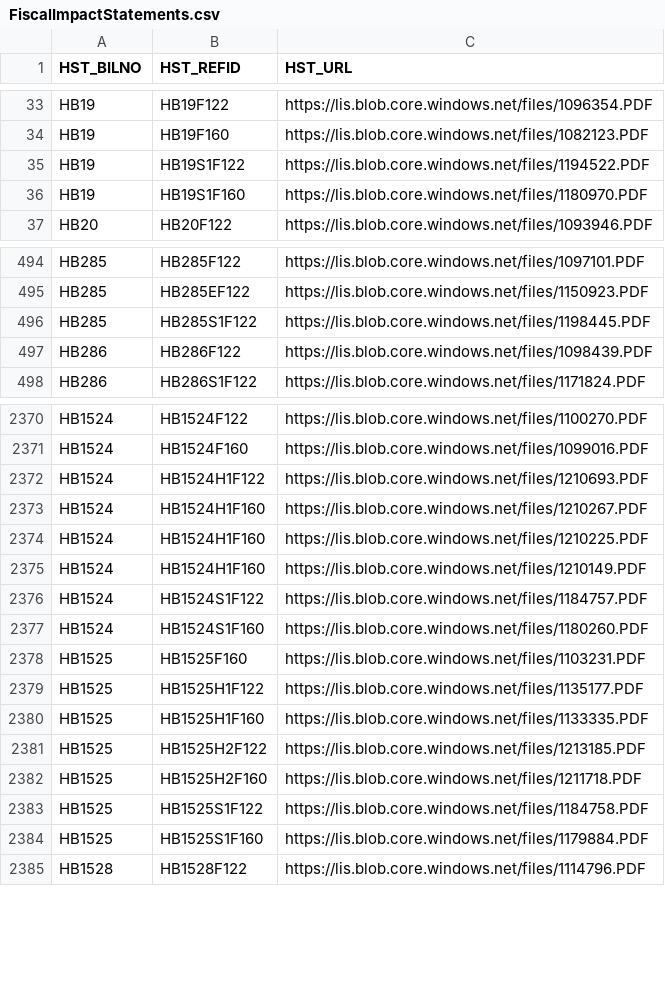
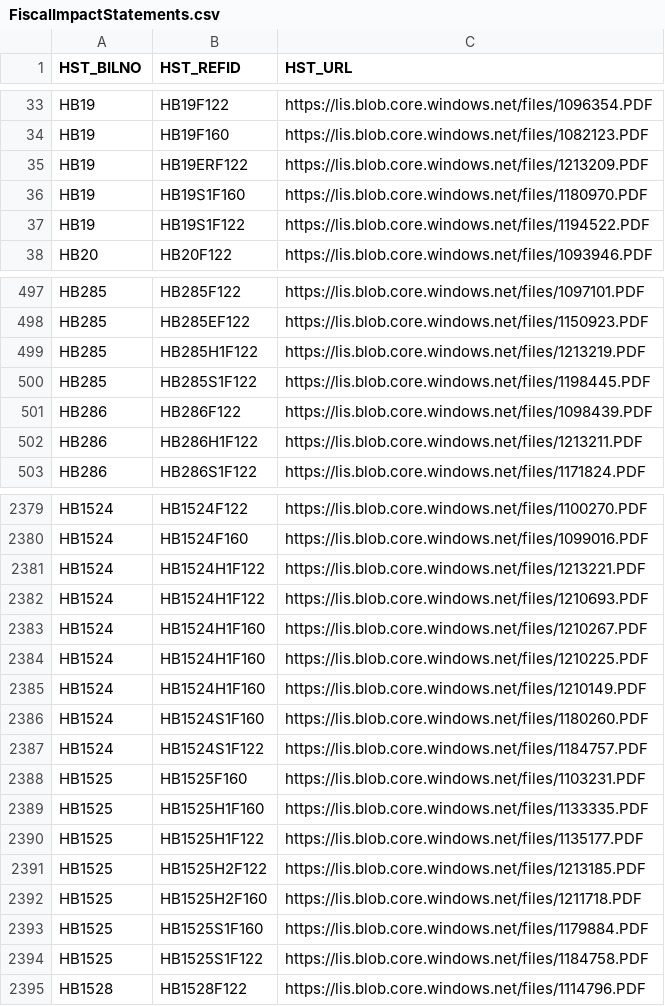
Before and after one commit to kyle-engler/va-legislature-datasette, a CSV file: va_legislature_datasette/lis_data/FiscalImpactStatements.csv, drawn as a sheet; only a part is shown, gaps mark what is left out; the diff covers the shown part only.

```diff
--- a/va_legislature_datasette/lis_data/FiscalImpactStatements.csv
+++ b/va_legislature_datasette/lis_data/FiscalImpactStatements.csv
@@ -34,4 +34,5 @@
 "HB19","HB19F160","https://lis.blob.core.windows.net/files/1082123.PDF"
-"HB19","HB19S1F122","https://lis.blob.core.windows.net/files/1194522.PDF"
+"HB19","HB19ERF122","https://lis.blob.core.windows.net/files/1213209.PDF"
 "HB19","HB19S1F160","https://lis.blob.core.windows.net/files/1180970.PDF"
+"HB19","HB19S1F122","https://lis.blob.core.windows.net/files/1194522.PDF"
 "HB20","HB20F122","https://lis.blob.core.windows.net/files/1093946.PDF"
@@ -495,4 +498,6 @@
 "HB285","HB285EF122","https://lis.blob.core.windows.net/files/1150923.PDF"
+"HB285","HB285H1F122","https://lis.blob.core.windows.net/files/1213219.PDF"
 "HB285","HB285S1F122","https://lis.blob.core.windows.net/files/1198445.PDF"
 "HB286","HB286F122","https://lis.blob.core.windows.net/files/1098439.PDF"
+"HB286","HB286H1F122","https://lis.blob.core.windows.net/files/1213211.PDF"
 "HB286","HB286S1F122","https://lis.blob.core.windows.net/files/1171824.PDF"
@@ -2371,2 +2380,3 @@
 "HB1524","HB1524F160","https://lis.blob.core.windows.net/files/1099016.PDF"
+"HB1524","HB1524H1F122","https://lis.blob.core.windows.net/files/1213221.PDF"
 "HB1524","HB1524H1F122","https://lis.blob.core.windows.net/files/1210693.PDF"
@@ -2375,11 +2385,11 @@
 "HB1524","HB1524H1F160","https://lis.blob.core.windows.net/files/1210149.PDF"
-"HB1524","HB1524S1F122","https://lis.blob.core.windows.net/files/1184757.PDF"
 "HB1524","HB1524S1F160","https://lis.blob.core.windows.net/files/1180260.PDF"
+"HB1524","HB1524S1F122","https://lis.blob.core.windows.net/files/1184757.PDF"
 "HB1525","HB1525F160","https://lis.blob.core.windows.net/files/1103231.PDF"
-"HB1525","HB1525H1F122","https://lis.blob.core.windows.net/files/1135177.PDF"
 "HB1525","HB1525H1F160","https://lis.blob.core.windows.net/files/1133335.PDF"
+"HB1525","HB1525H1F122","https://lis.blob.core.windows.net/files/1135177.PDF"
 "HB1525","HB1525H2F122","https://lis.blob.core.windows.net/files/1213185.PDF"
 "HB1525","HB1525H2F160","https://lis.blob.core.windows.net/files/1211718.PDF"
-"HB1525","HB1525S1F122","https://lis.blob.core.windows.net/files/1184758.PDF"
 "HB1525","HB1525S1F160","https://lis.blob.core.windows.net/files/1179884.PDF"
+"HB1525","HB1525S1F122","https://lis.blob.core.windows.net/files/1184758.PDF"
 "HB1528","HB1528F122","https://lis.blob.core.windows.net/files/1114796.PDF"
```
Also changed, not shown: 13 added rows, 130 moved rows and 2 edited cells elsewhere in this file, 2 other files.
